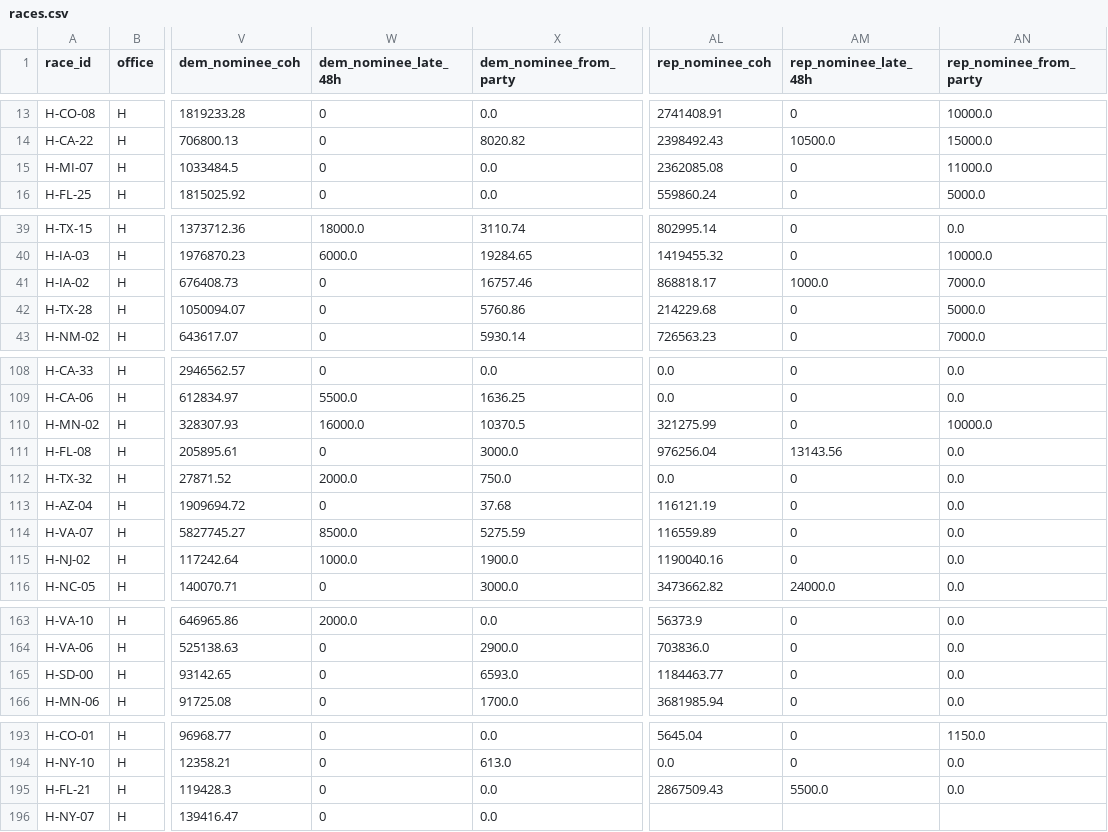
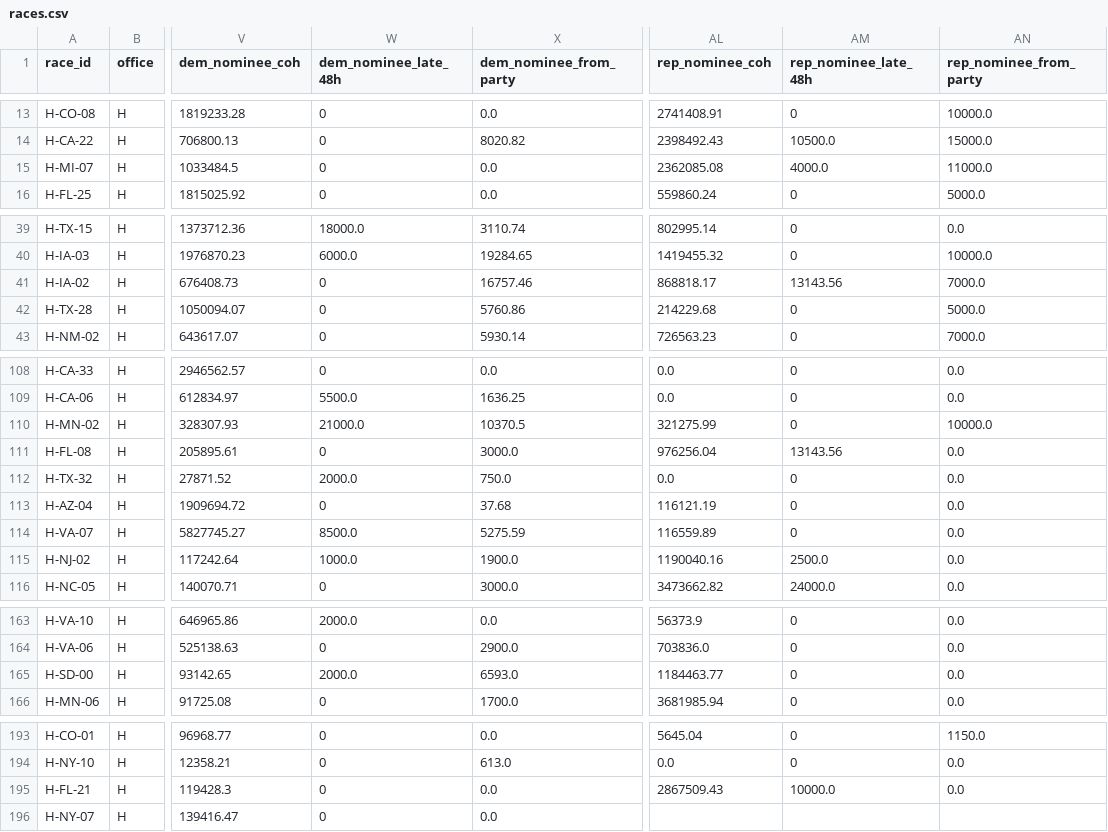
Before and after one commit to sabbadoo32/follow-the-money-2026, a CSV file: site/data/races.csv, drawn as a sheet; only a part is shown, gaps mark what is left out; the diff names each change by its address in the sheet, - before the commit and + after, or states it on an @@ line.

Commit message:
data: 2026-10-17T14:29Z

```diff
--- a/site/data/races.csv
+++ b/site/data/races.csv
-AM15 (rep_nominee_late_48h): 0
+AM15 (rep_nominee_late_48h): 4000.0
-AM41 (rep_nominee_late_48h): 1000.0
+AM41 (rep_nominee_late_48h): 13143.56
-W110 (dem_nominee_late_48h): 16000.0
+W110 (dem_nominee_late_48h): 21000.0
-AM115 (rep_nominee_late_48h): 0
+AM115 (rep_nominee_late_48h): 2500.0
-W165 (dem_nominee_late_48h): 0
+W165 (dem_nominee_late_48h): 2000.0
-AM195 (rep_nominee_late_48h): 5500.0
+AM195 (rep_nominee_late_48h): 10000.0
```
Also changed, not shown: 4 other files.
